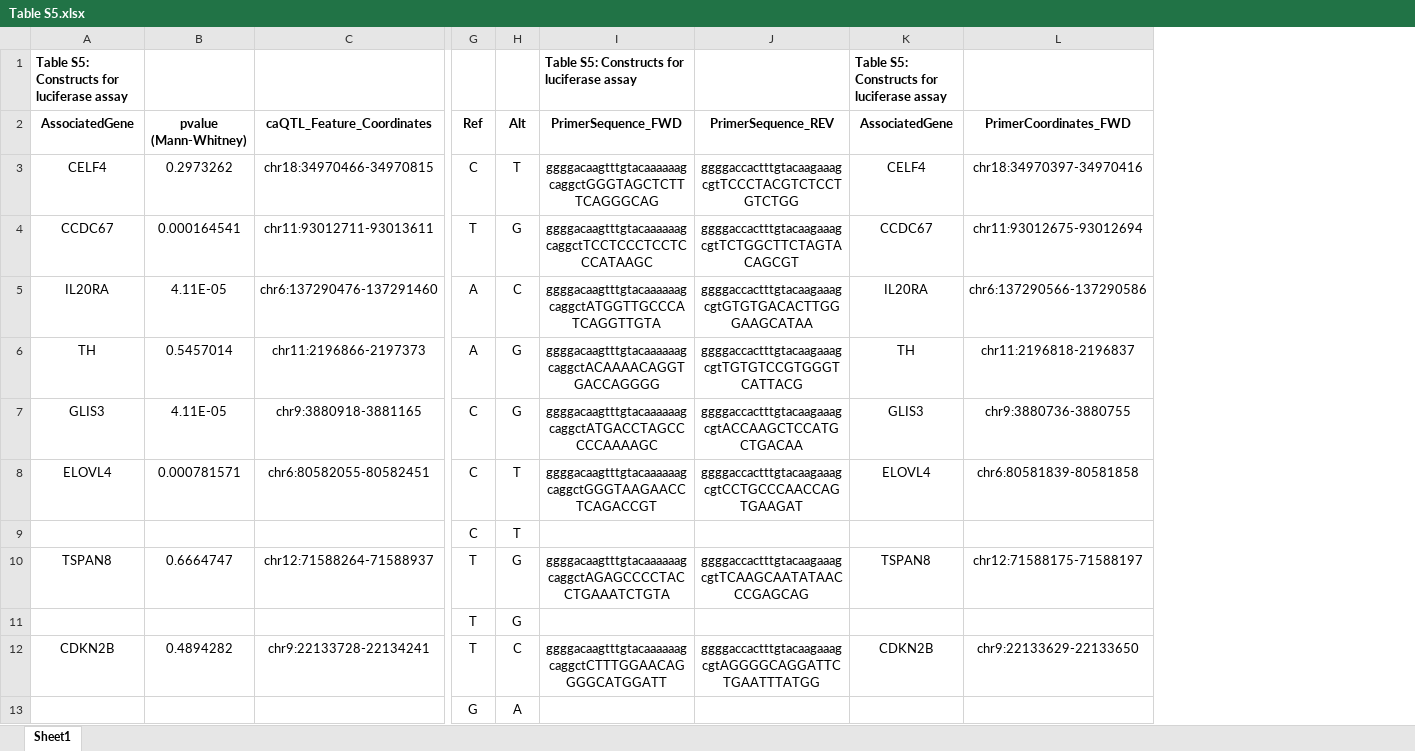
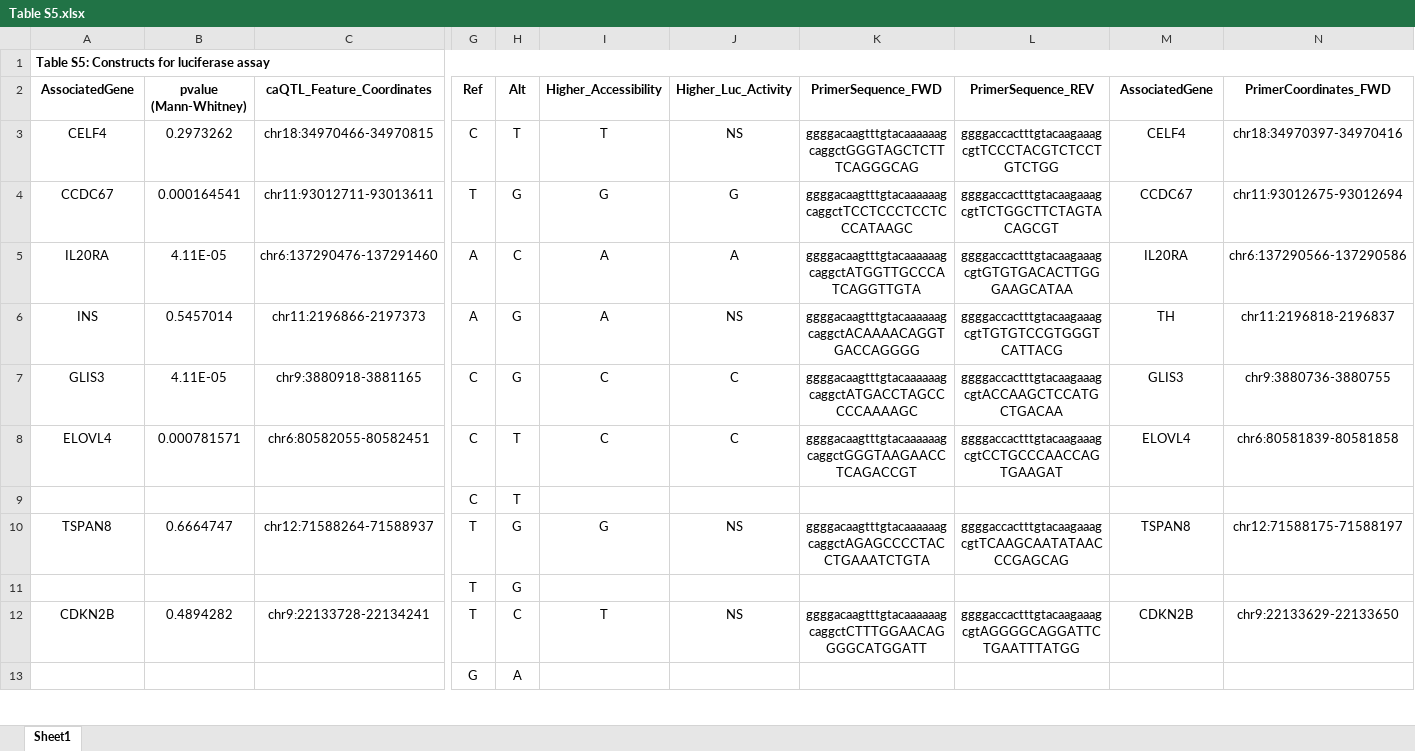
Before and after one commit to UcarLab/DiabetesSubmission, an Excel workbook: Supplementary_Tables/Table S5.xlsx, sheet Sheet1, drawn as a sheet; only a part is shown, gaps mark what is left out; values as stored, in another font and other column widths than the file's, no borders; addresses are those after the commit; the diff names each change by its address in the sheet, - before the commit and + after, or states it on an @@ line.

```diff
--- a/Supplementary_Tables/Table S5.xlsx (sheet Sheet1)
+++ b/Supplementary_Tables/Table S5.xlsx (sheet Sheet1)
+column I (Higher_Accessibility), rows 3-12: T | G | A | A | C | C |  | G |  | T
+column J (Higher_Luc_Activity), rows 3-12: NS | G | A | NS | C | C |  | NS |  | NS
+A1:P1 merged
-K1 (PrimerSequence_FWD): Table S5: Constructs for luciferase assay
+K1 (PrimerSequence_FWD): (empty)
-M1 (AssociatedGene): Table S5: Constructs for luciferase assay
+M1 (AssociatedGene): (empty)
-A6 (AssociatedGene): TH
+A6 (AssociatedGene): INS
```
Also changed, not shown: Supplementary_Tables/Table S2.xlsx, Supplementary_Tables/Table S3.xlsx, 5 other files.
